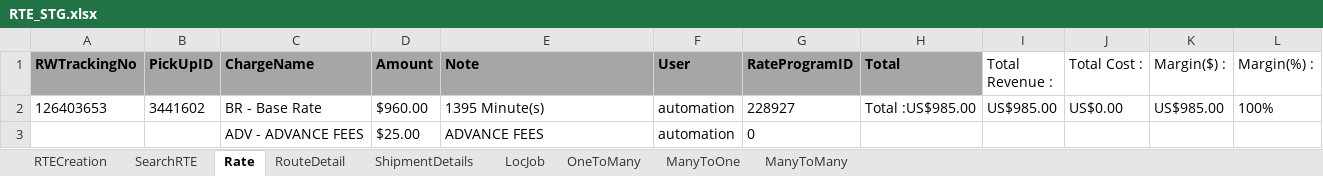
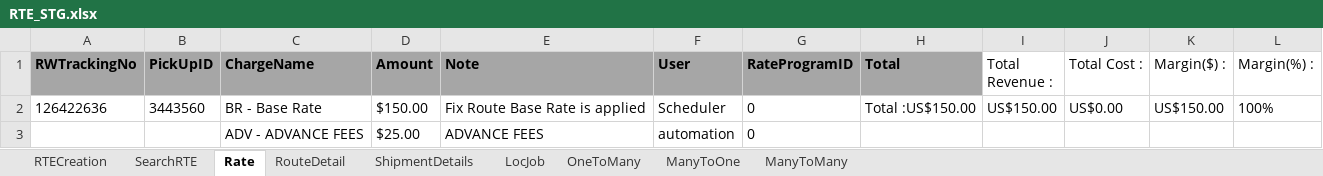
Before and after one commit to RavinaSamyak01/RTE, an Excel workbook: RTE/src/main/resources/RTE_STG.xlsx, sheet Rate, drawn as a sheet; values as stored, in another font and other column widths than the file's, no borders; the diff names each change by its address in the sheet, - before the commit and + after, or states it on an @@ line.

```diff
--- a/RTE/src/main/resources/RTE_STG.xlsx (sheet Rate)
+++ b/RTE/src/main/resources/RTE_STG.xlsx (sheet Rate)
-A2 (RWTrackingNo): 126403653
+A2 (RWTrackingNo): 126422636
-B2 (PickUpID): 3441602
+B2 (PickUpID): 3443560
-D2 (Amount): $960.00
+D2 (Amount): $150.00
-E2 (Note): 1395 Minute(s)
+E2 (Note): Fix Route Base Rate is applied
-F2 (User): automation
+F2 (User): Scheduler
-G2 (RateProgramID): 228927
+G2 (RateProgramID): 0
-H2 (Total): Total :US$985.00
+H2 (Total): Total :US$150.00
-I2 (Total Revenue :): US$985.00
+I2 (Total Revenue :): US$150.00
-K2 (Margin($) :): US$985.00
+K2 (Margin($) :): US$150.00
```
Also changed, not shown: sheet OneToMany, sheet SearchRTE, sheet ManyToMany, sheet RouteDetail, sheet ShipmentDetails, sheet RTECreation, 1 more sheet, 9 other files.
